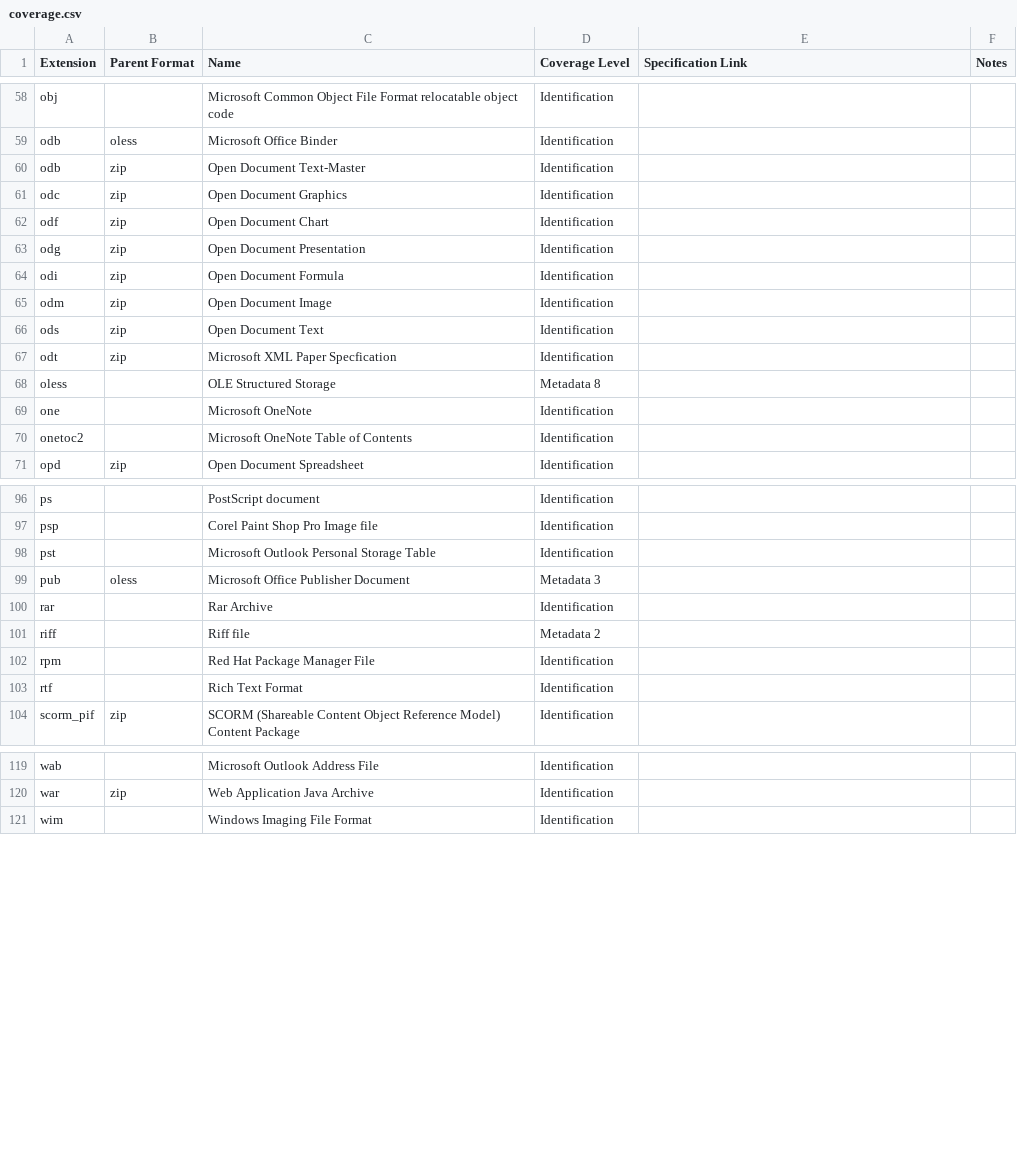
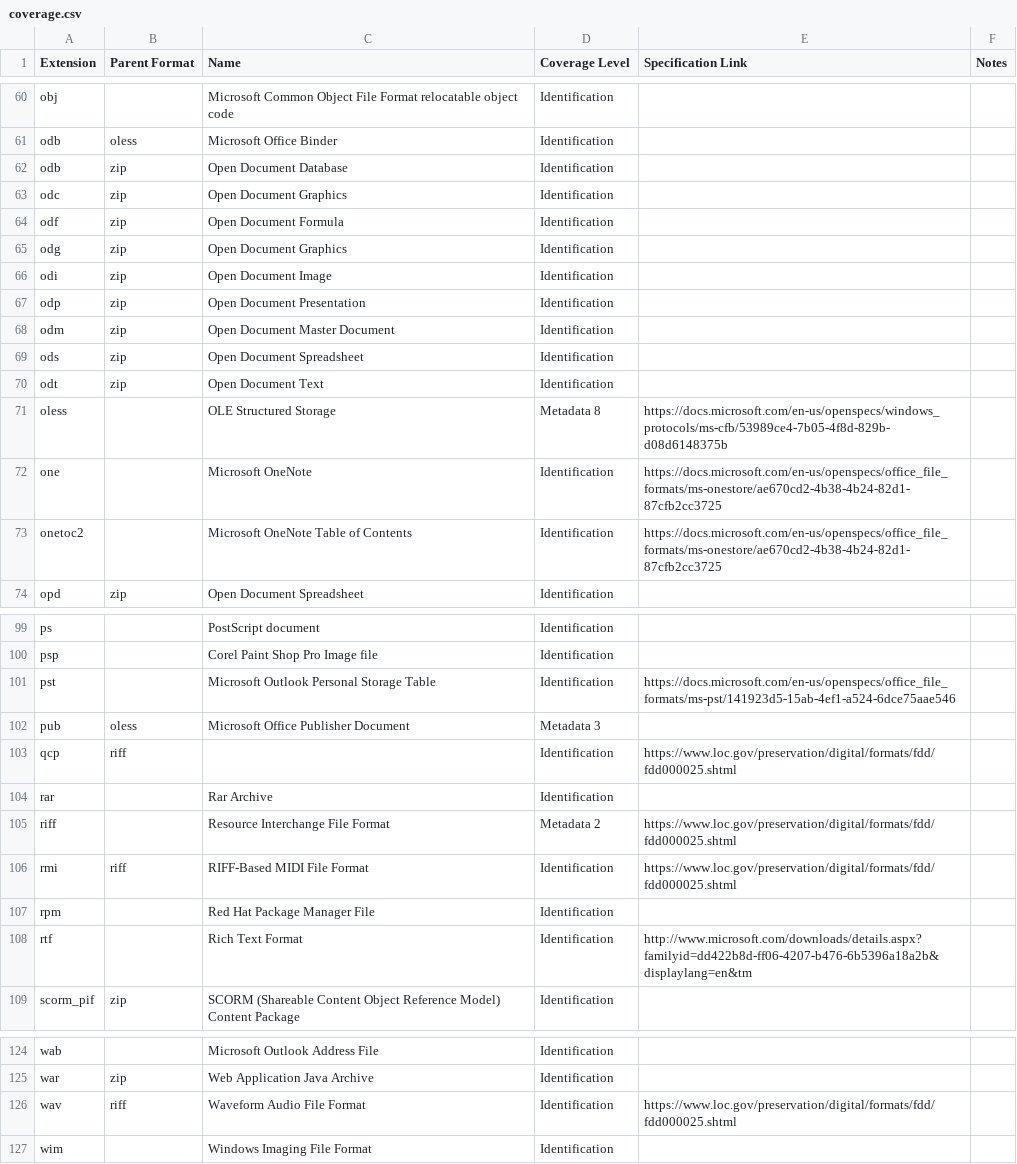
Before and after one commit to DBHeise/fileid, a CSV file: coverage.csv, drawn as a sheet; only a part is shown, gaps mark what is left out; the diff covers the shown part only.

Commit message:
updates to coverage

```diff
--- a/coverage.csv
+++ b/coverage.csv
@@ -59,13 +61,14 @@ obj,,Microsoft Common Object File Format relocatable object code,Identification,
 odb,oless,Microsoft Office Binder,Identification,,
-odb,zip,Open Document Text-Master,Identification,,
+odb,zip,Open Document Database,Identification,,
 odc,zip,Open Document Graphics,Identification,,
-odf,zip,Open Document Chart,Identification,,
-odg,zip,Open Document Presentation,Identification,,
-odi,zip,Open Document Formula,Identification,,
-odm,zip,Open Document Image,Identification,,
-ods,zip,Open Document Text,Identification,,
-odt,zip,Microsoft XML Paper Specfication,Identification,,
-oless,,OLE Structured Storage,Metadata 8,,
-one,,Microsoft OneNote,Identification,,
-onetoc2,,Microsoft OneNote Table of Contents,Identification,,
+odf,zip,Open Document Formula,Identification,,
+odg,zip,Open Document Graphics,Identification,,
+odi,zip,Open Document Image,Identification,,
+odp,zip,Open Document Presentation,Identification,,
+odm,zip,Open Document Master Document,Identification,,
+ods,zip,Open Document Spreadsheet,Identification,,
+odt,zip,Open Document Text,Identification,,
+oless,,OLE Structured Storage,Metadata 8,https://docs.microsoft.com/en-us/openspecs/windows_protocols/ms-cfb/53989ce4-7b05-4f8d-829b-d08d6148375b,
+one,,Microsoft OneNote,Identification,https://docs.microsoft.com/en-us/openspecs/office_file_formats/ms-onestore/ae670cd2-4b38-4b24-82d1-87cfb2cc3725,
+onetoc2,,Microsoft OneNote Table of Contents,Identification,https://docs.microsoft.com/en-us/openspecs/office_file_formats/ms-onestore/ae670cd2-4b38-4b24-82d1-87cfb2cc3725,
 opd,zip,Open Document Spreadsheet,Identification,,
@@ -97,8 +100,10 @@ ps,,PostScript document,Identification,,
 psp,,Corel Paint Shop Pro Image file,Identification,,
-pst,,Microsoft Outlook Personal Storage Table,Identification,,
+pst,,Microsoft Outlook Personal Storage Table,Identification,https://docs.microsoft.com/en-us/openspecs/office_file_formats/ms-pst/141923d5-15ab-4ef1-a524-6dce75aae546,
 pub,oless,Microsoft Office Publisher Document,Metadata 3,,
+qcp,riff,,Identification,https://www.loc.gov/preservation/digital/formats/fdd/fdd000025.shtml,
 rar,,Rar Archive,Identification,,
-riff,,Riff file,Metadata 2,,
+riff,,Resource Interchange File Format,Metadata 2,https://www.loc.gov/preservation/digital/formats/fdd/fdd000025.shtml,
+rmi,riff,RIFF-Based MIDI File Format,Identification,https://www.loc.gov/preservation/digital/formats/fdd/fdd000025.shtml,
 rpm,,Red Hat Package Manager File,Identification,,
-rtf,,Rich Text Format,Identification,,
+rtf,,Rich Text Format,Identification,http://www.microsoft.com/downloads/details.aspx?familyid=dd422b8d-ff06-4207-b476-6b5396a18a2b&displaylang=en&tm,
 scorm_pif,zip,SCORM (Shareable Content Object Reference Model) Content Package,Identification,,
@@ -120,2 +125,3 @@ wab,,Microsoft Outlook Address File,Identification,,
 war,zip,Web Application Java Archive,Identification,,
+wav,riff,Waveform Audio File Format,Identification,https://www.loc.gov/preservation/digital/formats/fdd/fdd000025.shtml,
 wim,,Windows Imaging File Format,Identification,,
```
Also changed, not shown: 2 added rows and 9 edited cells elsewhere in this file, 2 other files.
